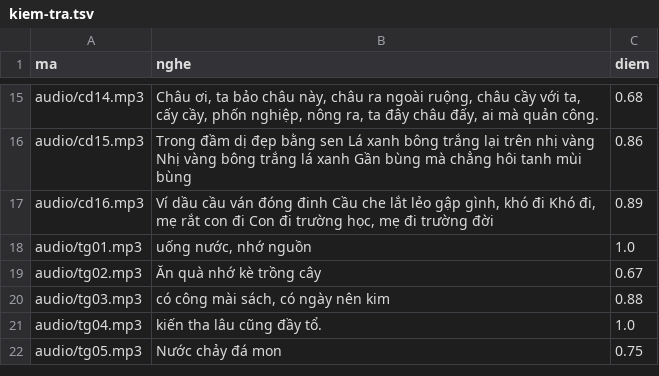
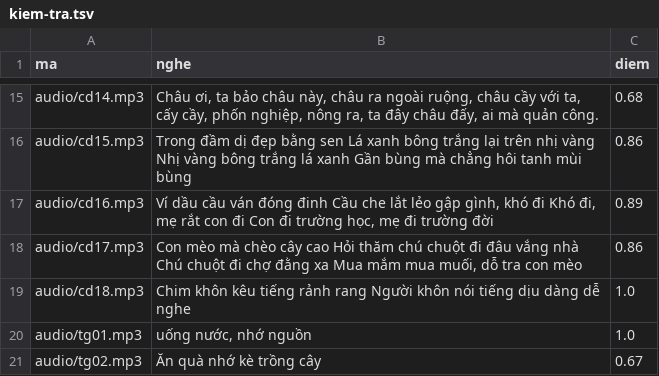
Before and after one commit to CVCEC/khobautiengviet, a TSV file: giong-ai/kiem-tra.tsv, drawn as a sheet; only a part is shown, gaps mark what is left out; the shorter side is filled out with more unchanged rows.

```diff
--- a/giong-ai/kiem-tra.tsv
+++ b/giong-ai/kiem-tra.tsv
@@ -17,2 +17,4 @@ audio/cd15.mp3	Trong đầm dị đẹp bằng sen Lá xanh bông trắng lại
 audio/cd16.mp3	Ví dầu cầu ván đóng đinh Cầu che lắt lẻo gập gình, khó đi Khó đi, mẹ rắt con đi Con đi trường học, mẹ đi trường đời	0.89
+audio/cd17.mp3	Con mèo mà chèo cây cao Hỏi thăm chú chuột đi đâu vắng nhà Chú chuột đi chợ đằng xa Mua mắm mua muối, dỗ tra con mèo	0.86
+audio/cd18.mp3	Chim khôn kêu tiếng rảnh rang Người khôn nói tiếng dịu dàng dễ nghe	1.0
 audio/tg01.mp3	uống nước, nhớ nguồn	1.0
```
Also changed, not shown: 5 other files.
